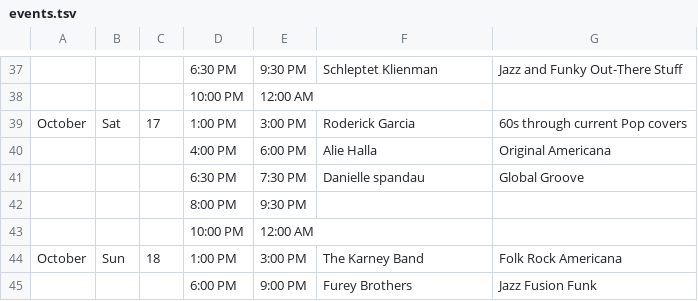
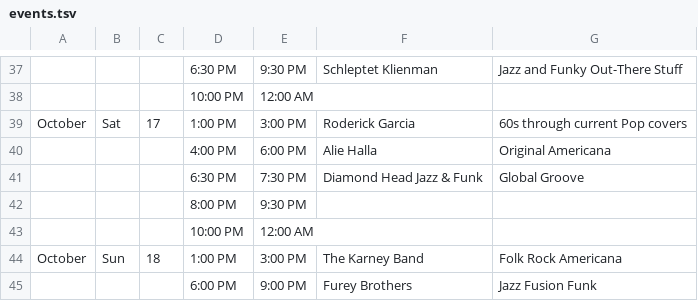
Before and after one commit to aspyrx/oah-content, a TSV file: events.tsv, drawn as a sheet; only a part is shown, gaps mark what is left out.

Commit message:
Update events.tsv

```diff
--- a/events.tsv
+++ b/events.tsv
@@ -40,3 +40,3 @@ October	Sat	17	1:00 PM	3:00 PM	Roderick Garcia	60s through current Pop covers
 			4:00 PM	6:00 PM	Alie Halla	Original Americana
-			6:30 PM	7:30 PM	Danielle spandau	Global Groove
+			6:30 PM	7:30 PM	Diamond Head Jazz & Funk	Global Groove
 			8:00 PM	9:30 PM	
```
